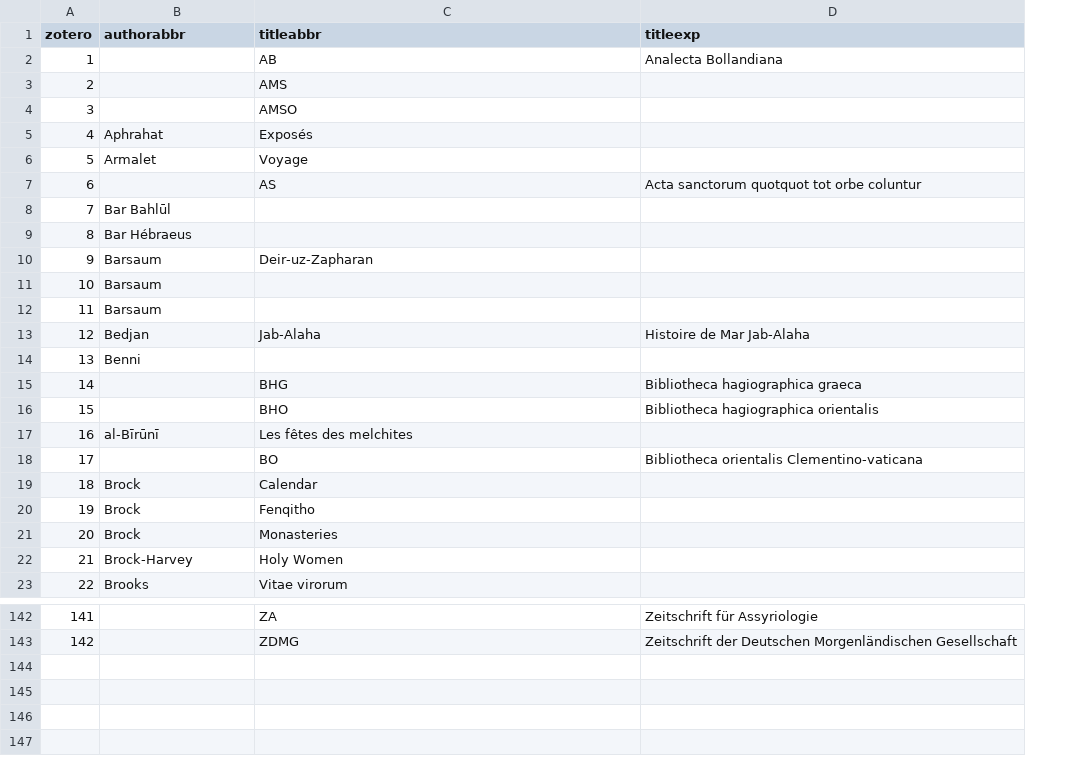
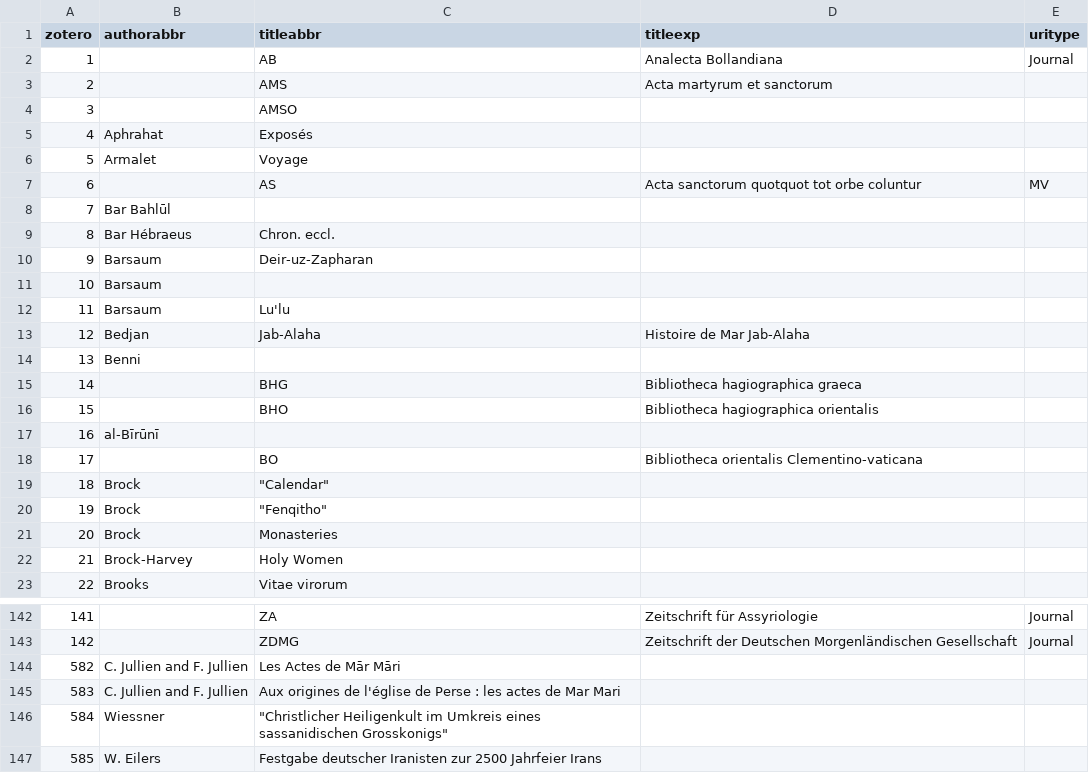
Before and after one commit to srophe/persons, a CSV file: working-files/Merging-Bibliography-Into-Q/Fiey-and-Zanetti-Bibliography-Conversion.csv, drawn as a sheet; only a part is shown, gaps mark what is left out; the diff names each change by its address in the sheet, - before the commit and + after, or states it on an @@ line.

Commit message:
Updated the data

```diff
--- a/working-files/Merging-Bibliography-Into-Q/Fiey-and-Zanetti-Bibliography-Conversion.csv
+++ b/working-files/Merging-Bibliography-Into-Q/Fiey-and-Zanetti-Bibliography-Conversion.csv
+column E (uritype), rows 2-7: Journal |  |  |  |  | MV; rows 142-143: Journal | Journal
-D3 (titleexp): ￼
+D3 (titleexp): Acta martyrum et sanctorum
-C9 (titleabbr): (empty)
+C9 (titleabbr): Chron. eccl.
-C12 (titleabbr): (empty)
+C12 (titleabbr): Lu'lu
-C17 (titleabbr): Les fêtes des melchites
+C17 (titleabbr): (empty)
-C19 (titleabbr): Calendar
+C19 (titleabbr): "Calendar"
-C20 (titleabbr): Fenqitho
+C20 (titleabbr): "Fenqitho"
+row 144: 582 | C. Jullien and F. Jullien | Les Actes de Mār Māri
+row 145: 583 | C. Jullien and F. Jullien | Aux origines de l'église de Perse : les actes de Mar Mari
+row 146: 584 | Wiessner | "Christlicher Heiligenkult im Umkreis eines sassanidischen Grosskonigs"
+row 147: 585 | W. Eilers | Festgabe deutscher Iranisten zur 2500 Jahrfeier Irans
```
Also changed, not shown: 2 other files.
